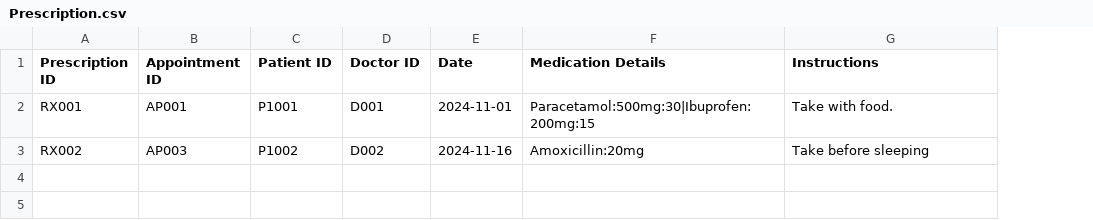
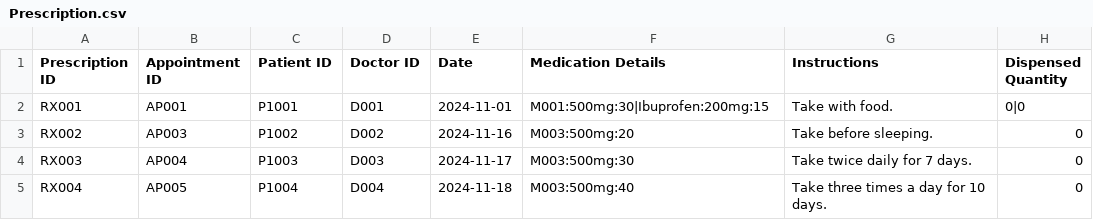
Before and after one commit to SiawXuan15/SC2002-project, a CSV file: SC2002(SPLIT)/Data/Prescription.csv, drawn as a sheet; the diff names each change by its address in the sheet, - before the commit and + after, or states it on an @@ line.

```diff
--- a/SC2002(SPLIT)/Data/Prescription.csv
+++ b/SC2002(SPLIT)/Data/Prescription.csv
+column H (Dispensed Quantity), rows 2-3: 0|0 | 0
-F2 (Medication Details): Paracetamol:500mg:30|Ibuprofen:200mg:15
+F2 (Medication Details): M001:500mg:30|Ibuprofen:200mg:15
-F3 (Medication Details): Amoxicillin:20mg
+F3 (Medication Details): M003:500mg:20
-G3 (Instructions): Take before sleeping
+G3 (Instructions): Take before sleeping.
+row 4: RX003 | AP004 | P1003 | D003 | 2024-11-17 | M003:500mg:30 | Take twice daily for 7 days. | 0
+row 5: RX004 | AP005 | P1004 | D004 | 2024-11-18 | M003:500mg:40 | Take three times a day for 10 days. | 0
```
Also changed, not shown: SC2002(SPLIT)/Data/Appointments.csv, SC2002(SPLIT)/Data/Medical_Records.csv, 10 other files.
